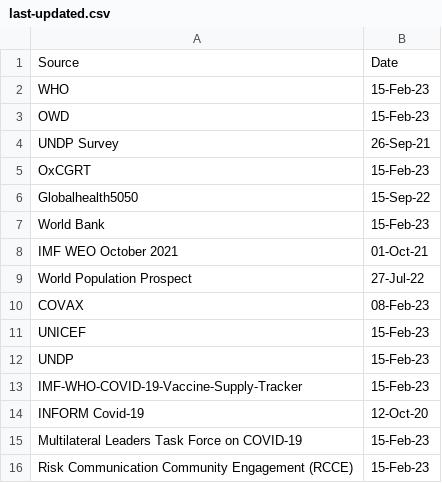
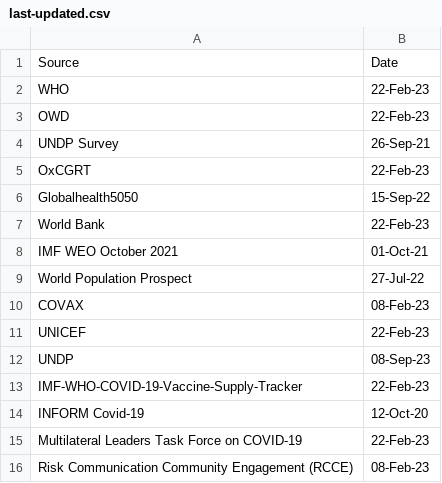
Before and after one commit to UNDP-Data/Vaccine-Equity-Dashboard-Indicator-Metadata, a CSV file: last-updated.csv, drawn as a sheet.

Commit message:
Update last-updated.csv

```diff
--- a/last-updated.csv
+++ b/last-updated.csv
@@ -1,8 +1,8 @@
 Source,Date
-WHO,15-Feb-23
-OWD,15-Feb-23
+WHO,22-Feb-23
+OWD,22-Feb-23
 UNDP Survey,26-Sep-21
-OxCGRT,15-Feb-23
+OxCGRT,22-Feb-23
 Globalhealth5050,15-Sep-22
-World Bank,15-Feb-23
+World Bank,22-Feb-23
 IMF WEO October 2021,01-Oct-21
@@ -10,7 +10,7 @@ World Population Prospect,27-Jul-22
 COVAX,08-Feb-23
-UNICEF,15-Feb-23
-UNDP,15-Feb-23
-IMF-WHO-COVID-19-Vaccine-Supply-Tracker,15-Feb-23
+UNICEF,22-Feb-23
+UNDP,08-Sep-23
+IMF-WHO-COVID-19-Vaccine-Supply-Tracker,22-Feb-23
 INFORM Covid-19,12-Oct-20
-Multilateral Leaders Task Force on COVID-19,15-Feb-23
-Risk Communication Community Engagement (RCCE),15-Feb-23
+Multilateral Leaders Task Force on COVID-19,22-Feb-23
+Risk Communication Community Engagement (RCCE),08-Feb-23
```
